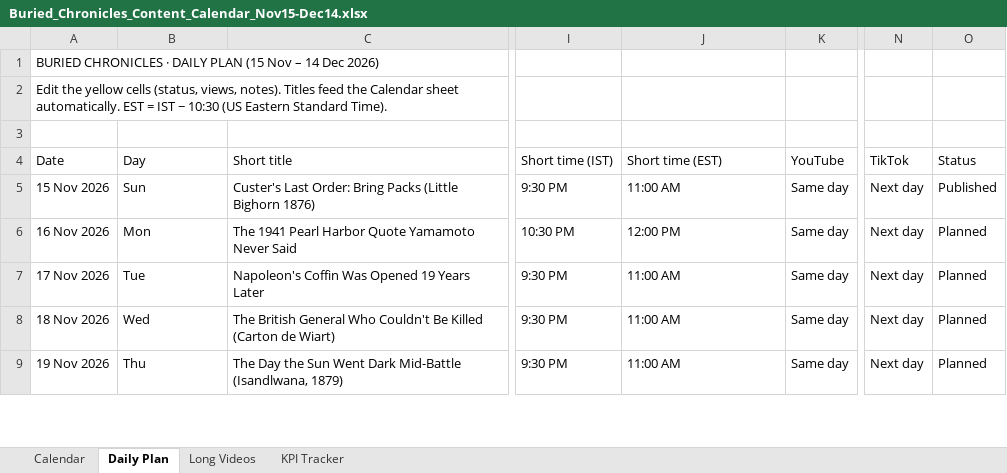
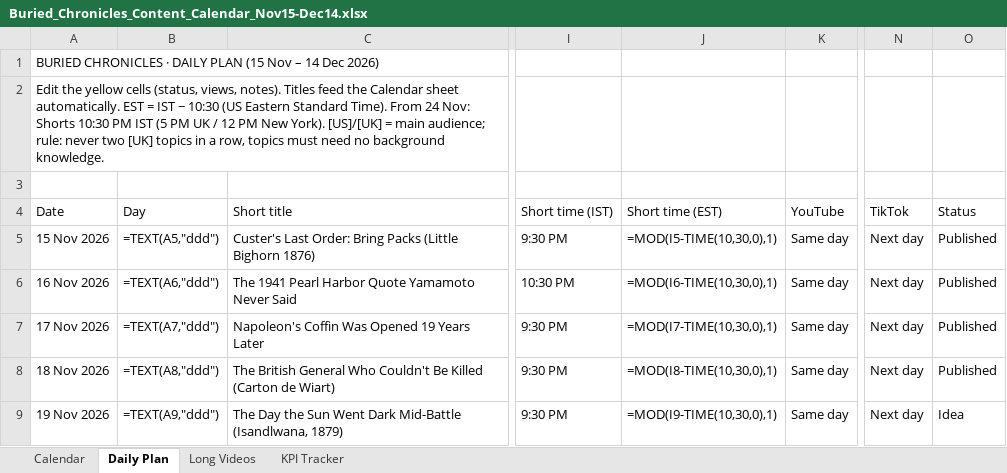
Before and after one commit to dhruvgithubuser/Dhruv, an Excel workbook: docs/Buried_Chronicles_Content_Calendar_Nov15-Dec14.xlsx, sheet Daily Plan, drawn as a sheet; only a part is shown, gaps mark what is left out; values as stored, in another font and other column widths than the file's, no cell formats; formulas without a stored value are shown as written; conditional formats not drawn; the diff covers the shown part only; the diff names each change by its address in the sheet, - before the commit and + after, or states it on an @@ line.

```diff
--- a/docs/Buried_Chronicles_Content_Calendar_Nov15-Dec14.xlsx (sheet Daily Plan)
+++ b/docs/Buried_Chronicles_Content_Calendar_Nov15-Dec14.xlsx (sheet Daily Plan)
-A2 (Date): …Standard Time).
+A2 (Date): …Standard Time). From 24 Nov: Shorts 10:30 PM IST (5 PM UK / 12 PM New York). [US]/[UK] = main audience; rule: never two [UK] topics in a row, topics must need no background knowledge.
-B5 (Day): Sun
+B5 (Day): =TEXT(A5,"ddd")
-J5 (Short time (EST)): 11:00 AM
+J5 (Short time (EST)): =MOD(I5-TIME(10,30,0),1)
-B6 (Day): Mon
+B6 (Day): =TEXT(A6,"ddd")
-J6 (Short time (EST)): 12:00 PM
+J6 (Short time (EST)): =MOD(I6-TIME(10,30,0),1)
-O6:O8 (Status): Planned
+O6:O8 (Status): Published
-B7 (Day): Tue
+B7 (Day): =TEXT(A7,"ddd")
-J7 (Short time (EST)): 11:00 AM
+J7 (Short time (EST)): =MOD(I7-TIME(10,30,0),1)
-B8 (Day): Wed
+B8 (Day): =TEXT(A8,"ddd")
-J8 (Short time (EST)): 11:00 AM
+J8 (Short time (EST)): =MOD(I8-TIME(10,30,0),1)
-B9 (Day): Thu
+B9 (Day): =TEXT(A9,"ddd")
-J9 (Short time (EST)): 11:00 AM
+J9 (Short time (EST)): =MOD(I9-TIME(10,30,0),1)
-O9 (Status): Planned
+O9 (Status): Idea
```
Also changed, not shown: 143 edited cells elsewhere in this sheet, sheet Calendar, sheet KPI Tracker, sheet Long Videos, cell formats, 1 other file.
